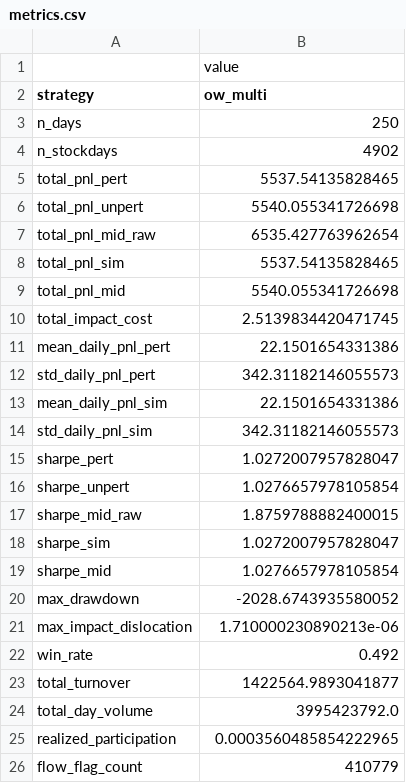
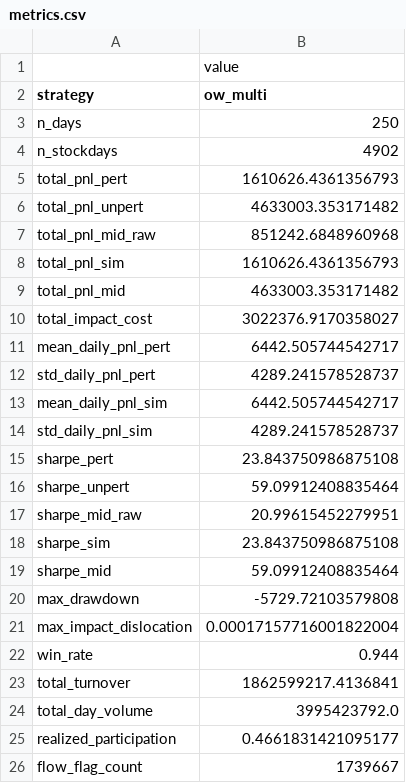
Before and after one commit to christopher-dybdahl/price_impact_optimal_execution, a CSV file: saved/ow_multi/metrics.csv, drawn as a sheet.

```diff
--- a/saved/ow_multi/metrics.csv
+++ b/saved/ow_multi/metrics.csv
@@ -4,23 +4,23 @@ n_days,250
 n_stockdays,4902
-total_pnl_pert,5537.54135828465
-total_pnl_unpert,5540.055341726698
-total_pnl_mid_raw,6535.427763962654
-total_pnl_sim,5537.54135828465
-total_pnl_mid,5540.055341726698
-total_impact_cost,2.5139834420471745
-mean_daily_pnl_pert,22.1501654331386
-std_daily_pnl_pert,342.31182146055573
-mean_daily_pnl_sim,22.1501654331386
-std_daily_pnl_sim,342.31182146055573
-sharpe_pert,1.0272007957828047
-sharpe_unpert,1.0276657978105854
-sharpe_mid_raw,1.8759788882400015
-sharpe_sim,1.0272007957828047
-sharpe_mid,1.0276657978105854
-max_drawdown,-2028.6743935580052
-max_impact_dislocation,1.710000230890213e-06
-win_rate,0.492
-total_turnover,1422564.9893041877
+total_pnl_pert,1610626.4361356793
+total_pnl_unpert,4633003.353171482
+total_pnl_mid_raw,851242.6848960968
+total_pnl_sim,1610626.4361356793
+total_pnl_mid,4633003.353171482
+total_impact_cost,3022376.9170358027
+mean_daily_pnl_pert,6442.505744542717
+std_daily_pnl_pert,4289.241578528737
+mean_daily_pnl_sim,6442.505744542717
+std_daily_pnl_sim,4289.241578528737
+sharpe_pert,23.843750986875108
+sharpe_unpert,59.09912408835464
+sharpe_mid_raw,20.99615452279951
+sharpe_sim,23.843750986875108
+sharpe_mid,59.09912408835464
+max_drawdown,-5729.72103579808
+max_impact_dislocation,0.00017157716001822004
+win_rate,0.944
+total_turnover,1862599217.4136841
 total_day_volume,3995423792.0
-realized_participation,0.0003560485854222965
-flow_flag_count,410779
+realized_participation,0.4661831421095177
+flow_flag_count,1739667
```
Also changed, not shown: saved/afs_multi/daily_pnl.csv, saved/afs_multi/metrics.csv, 18 other files.
